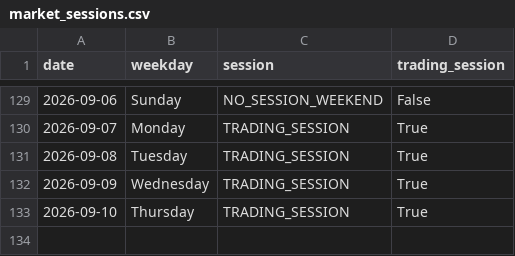
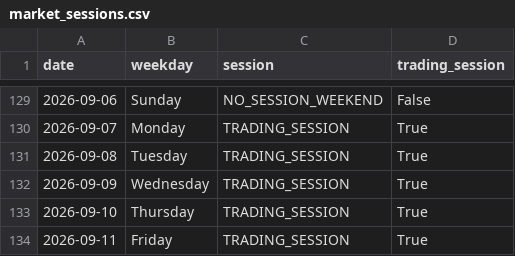
Before and after one commit to ThryB64/CornStudy, a CSV file: data/official_forward/market_sessions.csv, drawn as a sheet; only a part is shown, gaps mark what is left out; the diff names each change by its address in the sheet, - before the commit and + after, or states it on an @@ line.

Commit message:
chore(forward): official collect 2026-09-11

```diff
--- a/data/official_forward/market_sessions.csv
+++ b/data/official_forward/market_sessions.csv
+row 134: 2026-09-11 | Friday | TRADING_SESSION | True
```
Also changed, not shown: 29 other files.
